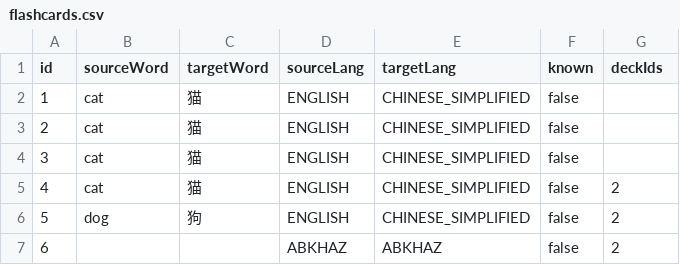
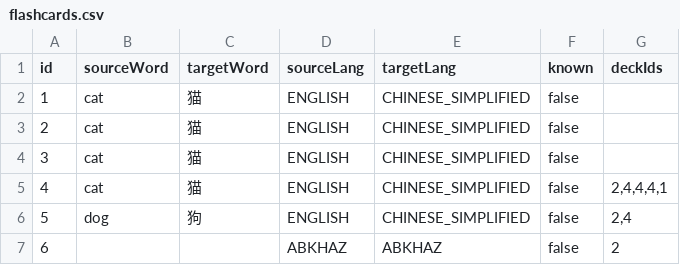
Before and after one commit to hello24342/team-project, a CSV file: flashcards.csv, drawn as a sheet.

Commit message:
fix that dont know card cannot be added to dont know deck

```diff
--- a/flashcards.csv
+++ b/flashcards.csv
@@ -4,4 +4,4 @@ id,sourceWord,targetWord,sourceLang,targetLang,known,deckIds
 3,cat,猫,ENGLISH,CHINESE_SIMPLIFIED,false,""
-4,cat,猫,ENGLISH,CHINESE_SIMPLIFIED,false,"2"
-5,dog,狗,ENGLISH,CHINESE_SIMPLIFIED,false,"2"
+4,cat,猫,ENGLISH,CHINESE_SIMPLIFIED,false,"2,4,4,4,1"
+5,dog,狗,ENGLISH,CHINESE_SIMPLIFIED,false,"2,4"
 6,,,ABKHAZ,ABKHAZ,false,"2"
```
Also changed, not shown: 9 other files.
